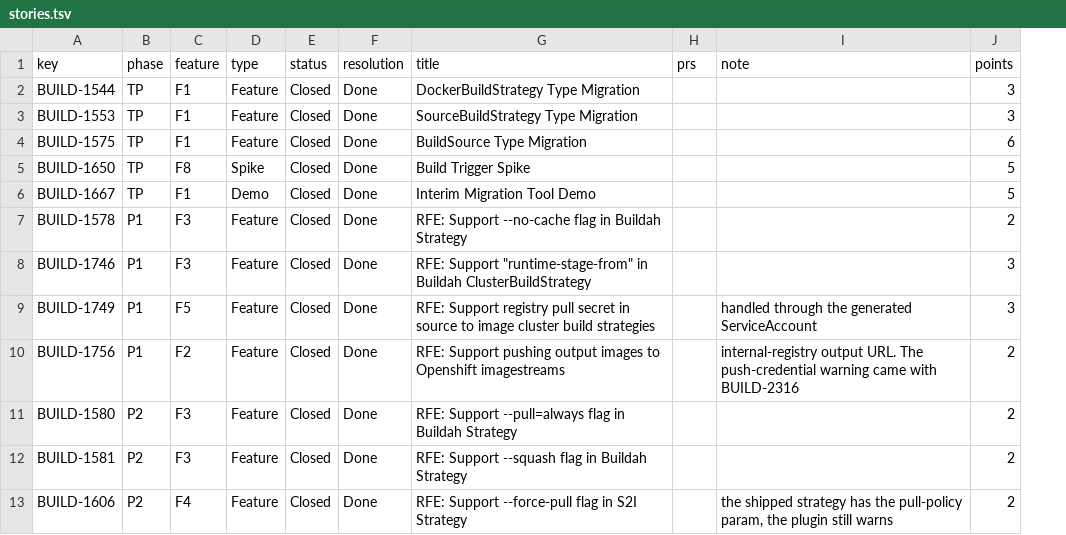
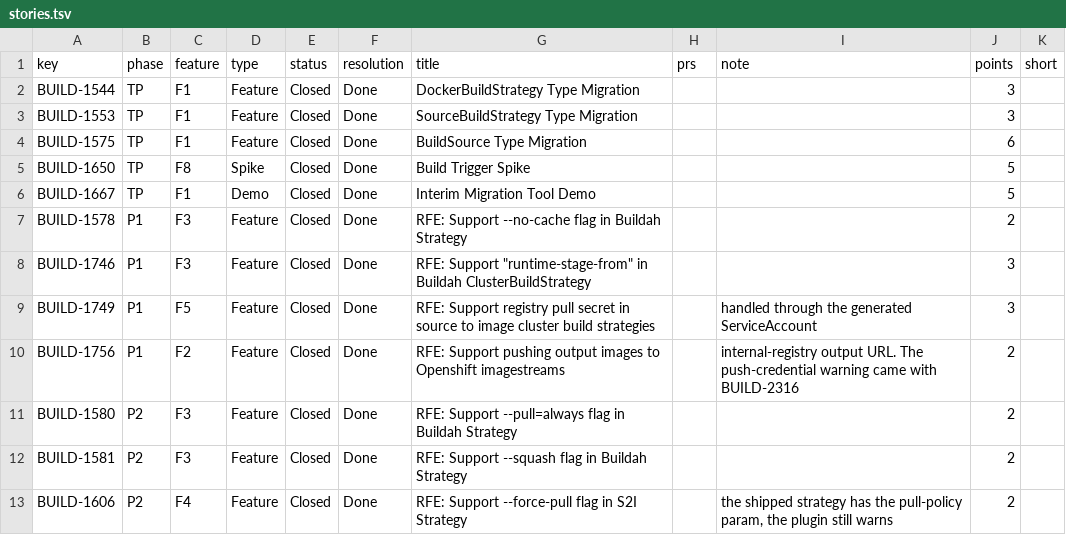
Before and after one commit to psrvere/buildconfig-migration-map, a TSV file: data/stories.tsv, drawn as a sheet; only a part is shown; the diff names each change by its address in the sheet, - before the commit and + after, or states it on an @@ line.

```diff
--- a/data/stories.tsv
+++ b/data/stories.tsv
+column K (short), empty
```
Also changed, not shown: data/features.tsv, 3 other files.
